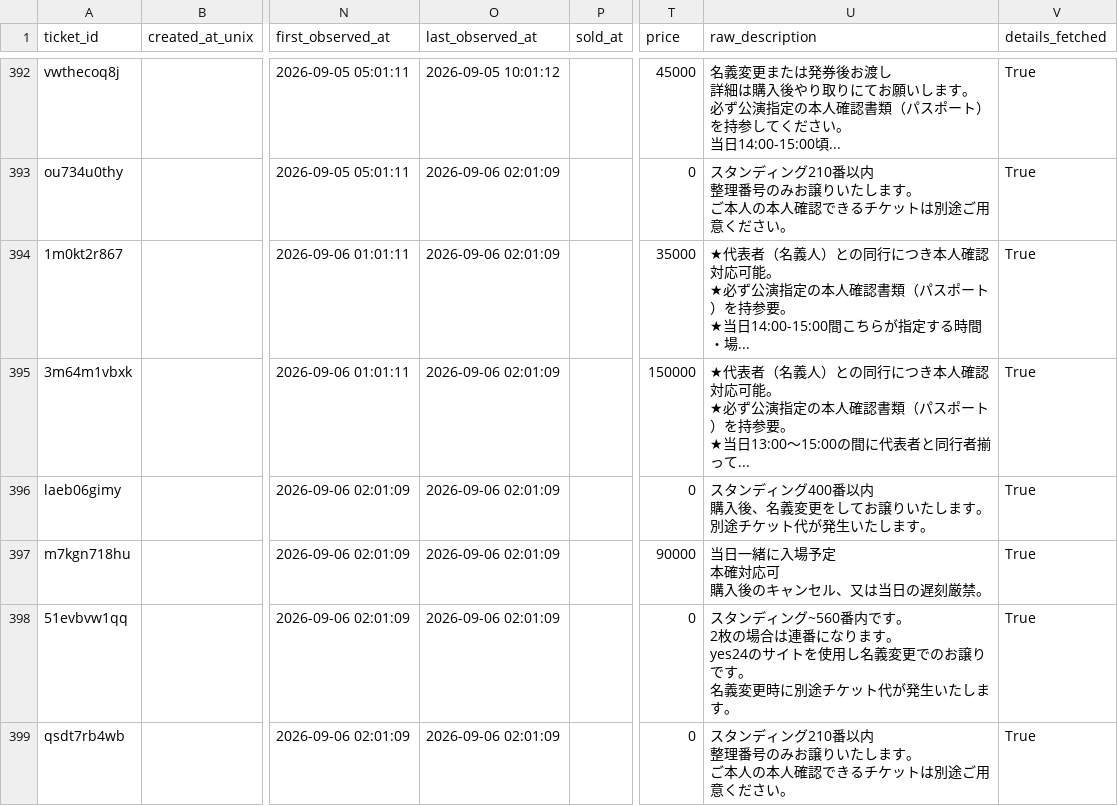
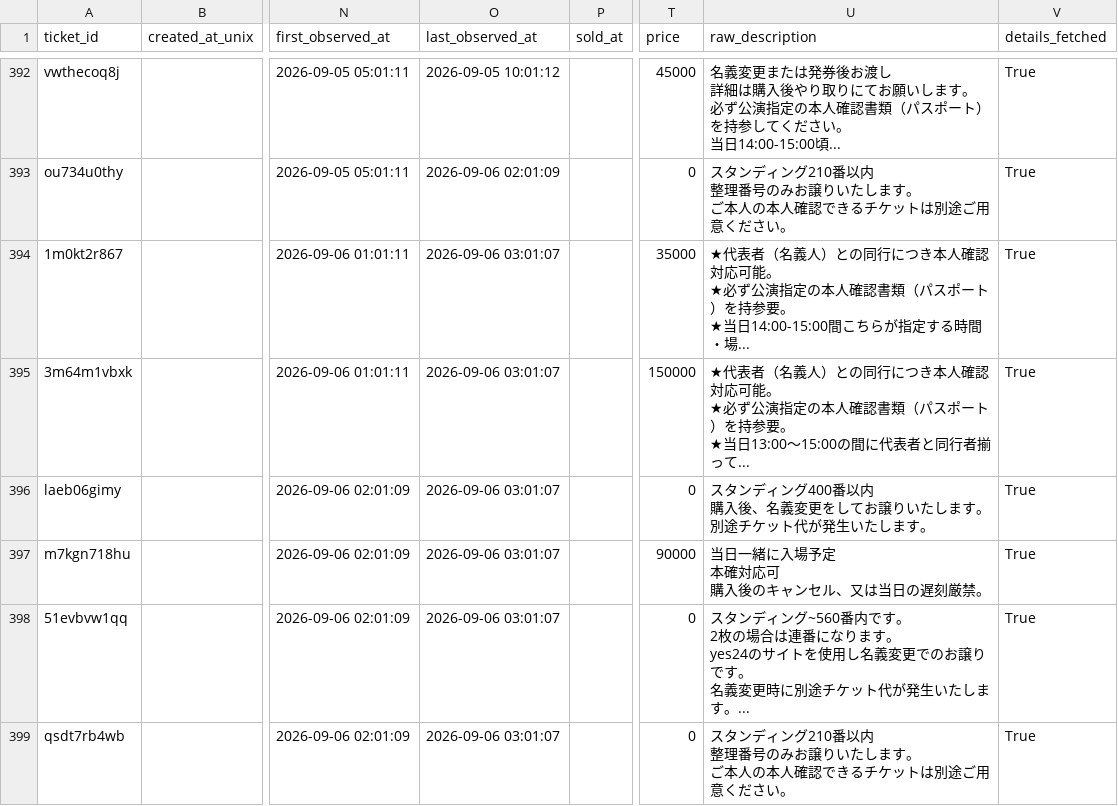
Before and after one commit to hiro8-0215/tiketen_scraper, a CSV file: data/hey-say-jump_master.csv, drawn as a sheet; only a part is shown, gaps mark what is left out; the diff names each change by its address in the sheet, - before the commit and + after, or states it on an @@ line.

```diff
--- a/data/hey-say-jump_master.csv
+++ b/data/hey-say-jump_master.csv
-O394:O399 (last_observed_at): 2026-09-06 02:01:09
+O394:O399 (last_observed_at): 2026-09-06 03:01:07
-U398 (raw_description): …します。
+U398 (raw_description): …します。...
```
Also changed, not shown: data/west-dot_master.csv, 2 other files.
